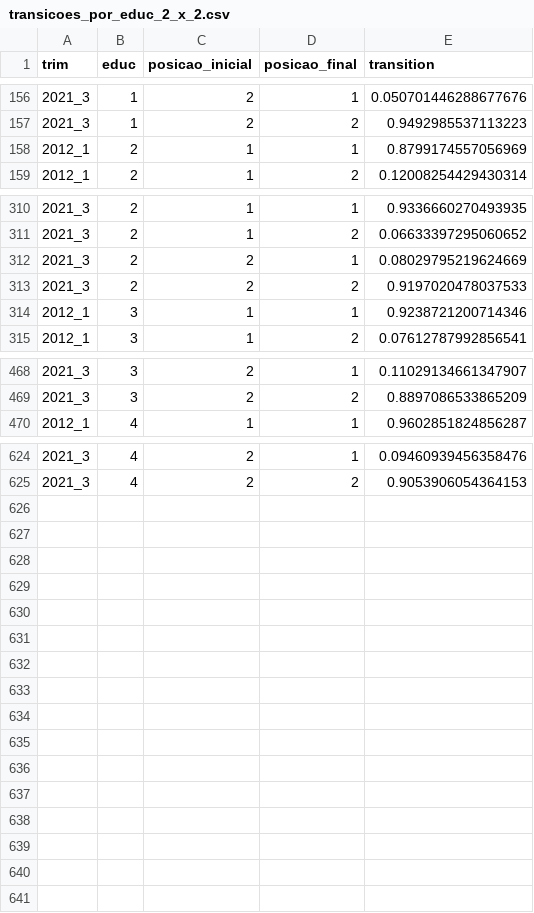
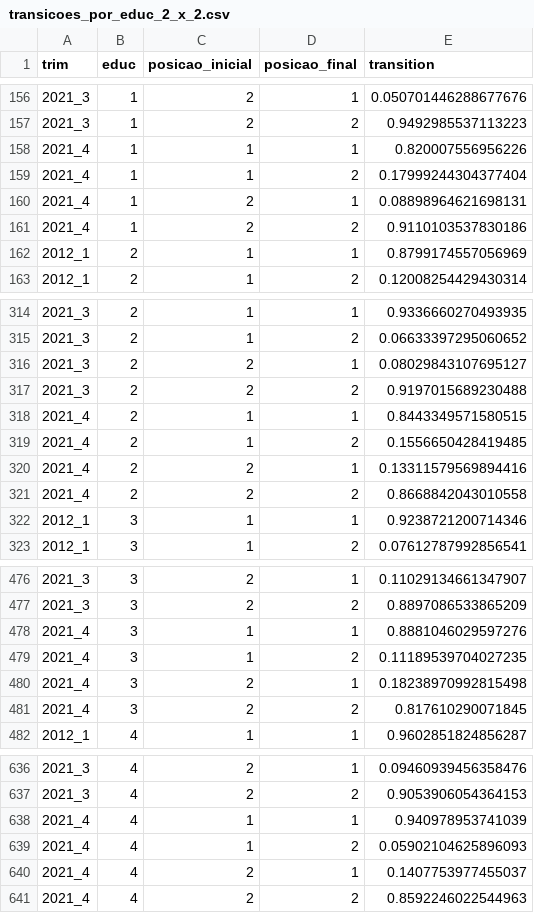
Before and after one commit to FredieDidier/Monografia, a CSV file: input/transicoes_por_educ_2_x_2.csv, drawn as a sheet; only a part is shown, gaps mark what is left out; the diff covers the shown part only.

```diff
--- a/input/transicoes_por_educ_2_x_2.csv
+++ b/input/transicoes_por_educ_2_x_2.csv
@@ -157,2 +157,6 @@ trim,educ,posicao_inicial,posicao_final,transition
 2021_3,1,2,2,0.9492985537113223
+2021_4,1,1,1,0.820007556956226
+2021_4,1,1,2,0.17999244304377404
+2021_4,1,2,1,0.08898964621698131
+2021_4,1,2,2,0.9110103537830186
 2012_1,2,1,1,0.8799174557056969
@@ -311,4 +315,8 @@ trim,educ,posicao_inicial,posicao_final,transition
 2021_3,2,1,2,0.06633397295060652
-2021_3,2,2,1,0.08029795219624669
-2021_3,2,2,2,0.9197020478037533
+2021_3,2,2,1,0.08029843107695127
+2021_3,2,2,2,0.9197015689230488
+2021_4,2,1,1,0.8443349571580515
+2021_4,2,1,2,0.1556650428419485
+2021_4,2,2,1,0.13311579569894416
+2021_4,2,2,2,0.8668842043010558
 2012_1,3,1,1,0.9238721200714346
@@ -469,2 +477,6 @@ trim,educ,posicao_inicial,posicao_final,transition
 2021_3,3,2,2,0.8897086533865209
+2021_4,3,1,1,0.8881046029597276
+2021_4,3,1,2,0.11189539704027235
+2021_4,3,2,1,0.18238970992815498
+2021_4,3,2,2,0.817610290071845
 2012_1,4,1,1,0.9602851824856287
@@ -625 +637,5 @@ trim,educ,posicao_inicial,posicao_final,transition
 2021_3,4,2,2,0.9053906054364153
+2021_4,4,1,1,0.940978953741039
+2021_4,4,1,2,0.05902104625896093
+2021_4,4,2,1,0.1407753977455037
+2021_4,4,2,2,0.8592246022544963
```
Also changed, not shown: 2 edited cells elsewhere in this file, 7 other files.
